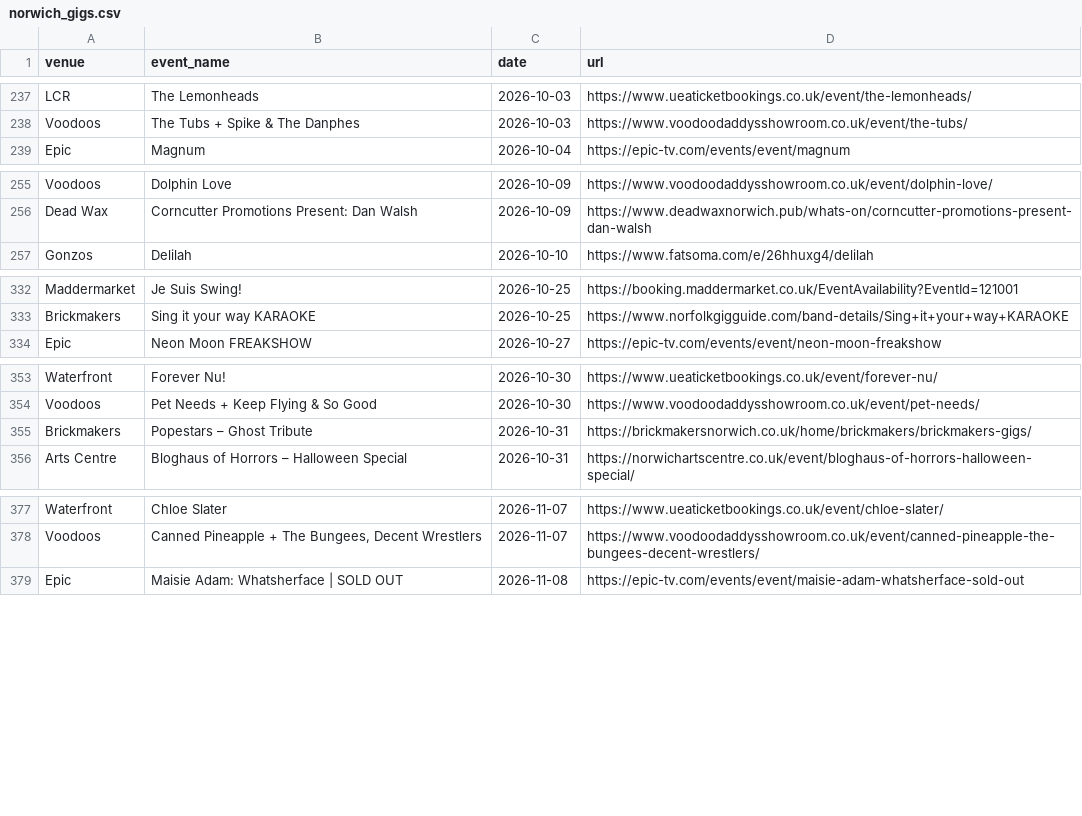
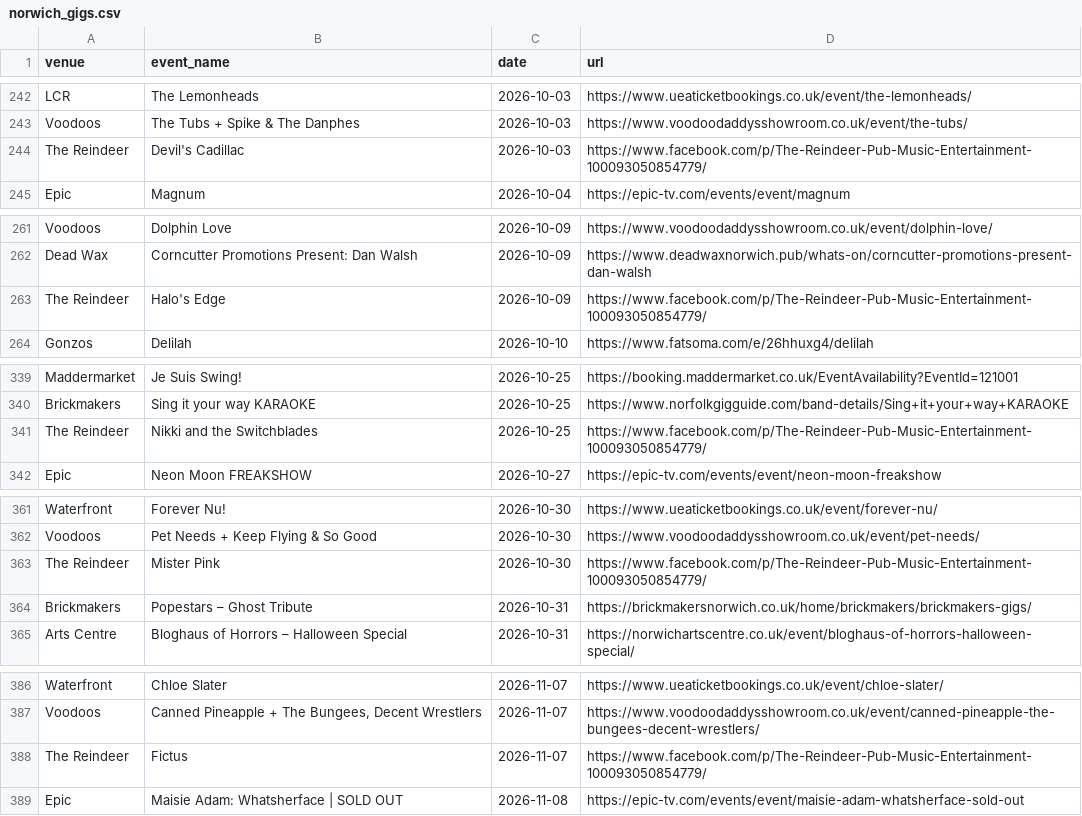
Before and after one commit to nathankjw/GigsNorwich-scraper, a CSV file: scraped_data/norwich_gigs.csv, drawn as a sheet; only a part is shown, gaps mark what is left out; the diff covers the shown part only.

```diff
--- a/scraped_data/norwich_gigs.csv
+++ b/scraped_data/norwich_gigs.csv
@@ -238,2 +243,3 @@ LCR,The Lemonheads,2026-10-03,https://www.ueaticketbookings.co.uk/event/the-lemo
 Voodoos,The Tubs + Spike & The Danphes,2026-10-03,https://www.voodoodaddysshowroom.co.uk/event/the-tubs/
+The Reindeer,Devil's Cadillac,2026-10-03,https://www.facebook.com/p/The-Reindeer-Pub-Music-Entertainment-100093050854779/
 Epic,Magnum,2026-10-04,https://epic-tv.com/events/event/magnum
@@ -256,2 +262,3 @@ Voodoos,Dolphin Love,2026-10-09,https://www.voodoodaddysshowroom.co.uk/event/dol
 Dead Wax,Corncutter Promotions Present: Dan Walsh,2026-10-09,https://www.deadwaxnorwich.pub/whats-on/corncutter-promotions-present-dan-walsh
+The Reindeer,Halo's Edge,2026-10-09,https://www.facebook.com/p/The-Reindeer-Pub-Music-Entertainment-100093050854779/
 Gonzos,Delilah,2026-10-10,https://www.fatsoma.com/e/26hhuxg4/delilah
@@ -333,2 +340,3 @@ Maddermarket,Je Suis Swing!,2026-10-25,https://booking.maddermarket.co.uk/EventA
 Brickmakers,Sing it your way KARAOKE,2026-10-25,https://www.norfolkgigguide.com/band-details/Sing+it+your+way+KARAOKE
+The Reindeer,Nikki and the Switchblades,2026-10-25,https://www.facebook.com/p/The-Reindeer-Pub-Music-Entertainment-100093050854779/
 Epic,Neon Moon FREAKSHOW,2026-10-27,https://epic-tv.com/events/event/neon-moon-freakshow
@@ -354,2 +362,3 @@ Waterfront,Forever Nu!,2026-10-30,https://www.ueaticketbookings.co.uk/event/fore
 Voodoos,Pet Needs + Keep Flying & So Good,2026-10-30,https://www.voodoodaddysshowroom.co.uk/event/pet-needs/
+The Reindeer,Mister Pink,2026-10-30,https://www.facebook.com/p/The-Reindeer-Pub-Music-Entertainment-100093050854779/
 Brickmakers,Popestars – Ghost Tribute,2026-10-31,https://brickmakersnorwich.co.uk/home/brickmakers/brickmakers-gigs/
@@ -378,2 +387,3 @@ Waterfront,Chloe Slater,2026-11-07,https://www.ueaticketbookings.co.uk/event/chl
 Voodoos,"Canned Pineapple + The Bungees, Decent Wrestlers",2026-11-07,https://www.voodoodaddysshowroom.co.uk/event/canned-pineapple-the-bungees-decent-wrestlers/
+The Reindeer,Fictus,2026-11-07,https://www.facebook.com/p/The-Reindeer-Pub-Music-Entertainment-100093050854779/
 Epic,Maisie Adam: Whatsherface | SOLD OUT,2026-11-08,https://epic-tv.com/events/event/maisie-adam-whatsherface-sold-out
```
Also changed, not shown: 7 added rows and 1 moved row elsewhere in this file, scraped_data/norwich_gigs_flat.csv, 1 other file.
